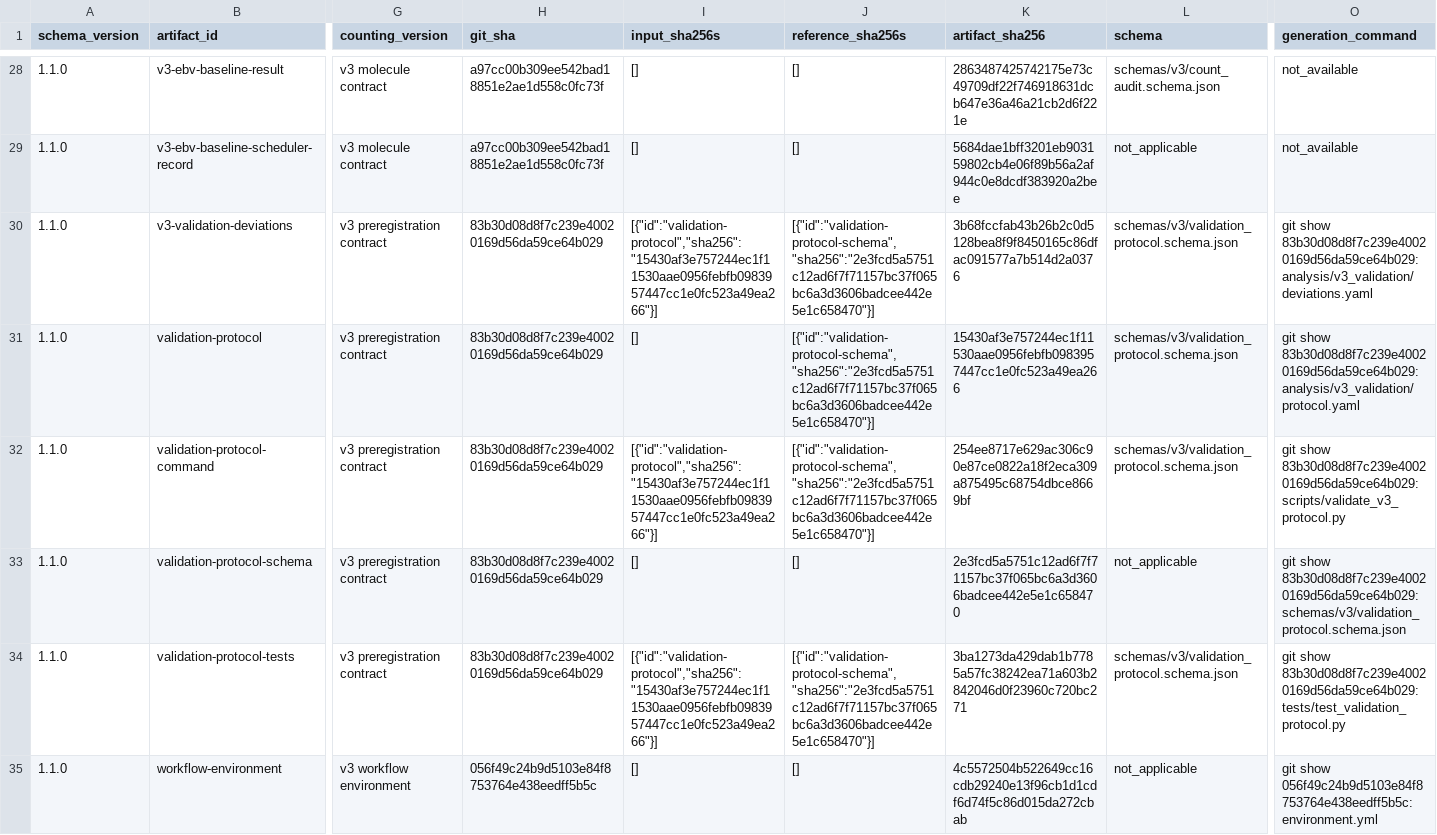
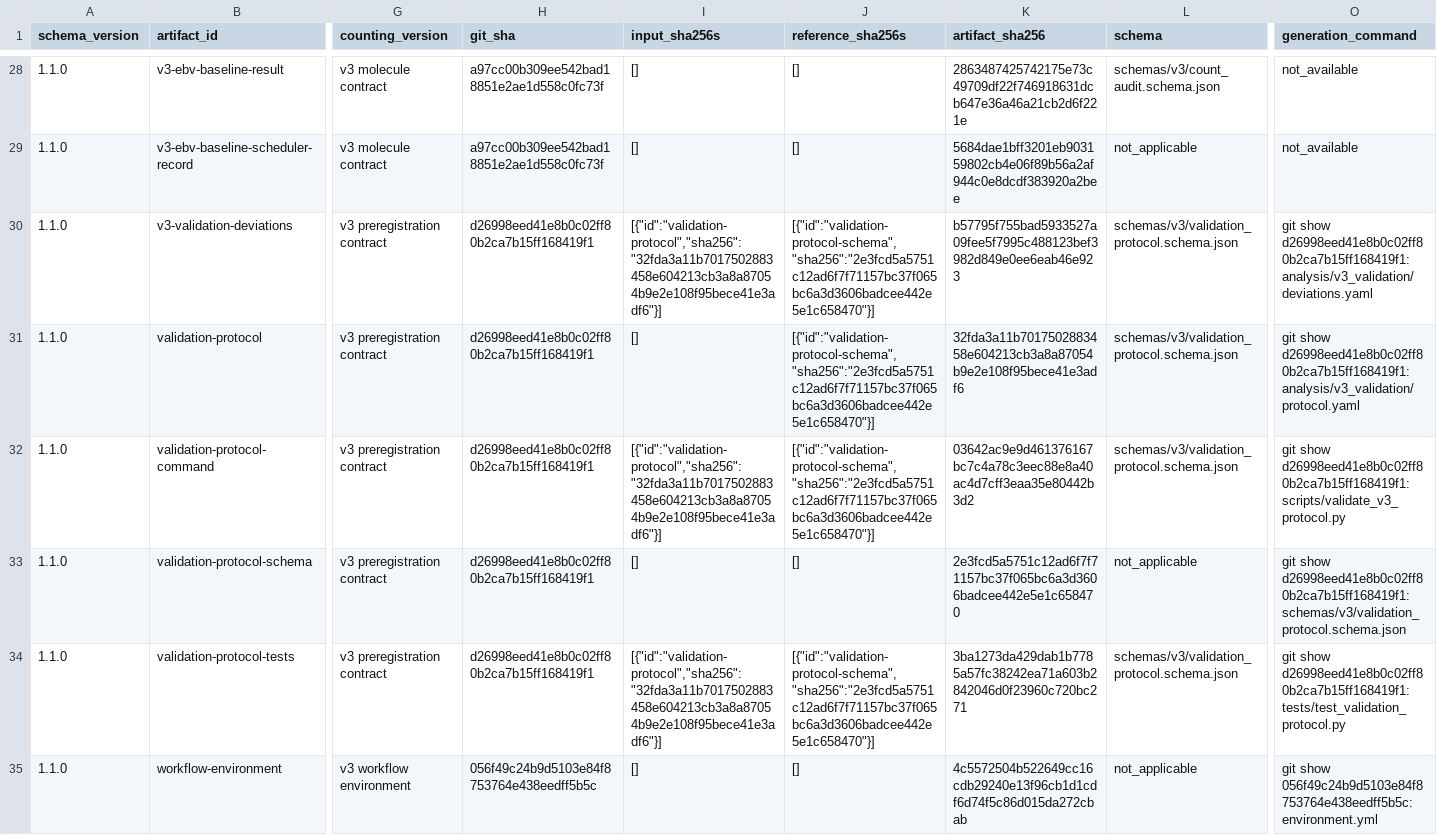
Before and after one commit to mdmanurung/ViralScan, a TSV file: analysis/v3_artifact_inventory.tsv, drawn as a sheet; only a part is shown, gaps mark what is left out; the diff names each change by its address in the sheet, - before the commit and + after, or states it on an @@ line.

```diff
--- a/analysis/v3_artifact_inventory.tsv
+++ b/analysis/v3_artifact_inventory.tsv
-H30:H34 (git_sha): 83b30d08d8f7c239e40020169d56da59ce64b029
+H30:H34 (git_sha): d26998eed41e8b0c02ff80b2ca7b15ff168419f1
-I30 (input_sha256s): [{"id":"validation-protocol","sha256":"15430af3e757244ec1f11530aae0956febfb0983957447cc1e0fc523a49ea266"}]
+I30 (input_sha256s): [{"id":"validation-protocol","sha256":"32fda3a11b7017502883458e604213cb3a8a87054b9e2e108f95bece41e3adf6"}]
-K30 (artifact_sha256): 3b68fccfab43b26b2c0d5128bea8f9f8450165c86dfac091577a7b514d2a0376
+K30 (artifact_sha256): b57795f755bad5933527a09fee5f7995c488123bef3982d849e0ee6eab46e923
-O30 (generation_command): git show 83b30d08d8f7c239e40020169d56da59ce64b029:analysis/v3_validation/deviations.yaml
+O30 (generation_command): git show d26998eed41e8b0c02ff80b2ca7b15ff168419f1:analysis/v3_validation/deviations.yaml
-K31 (artifact_sha256): 15430af3e757244ec1f11530aae0956febfb0983957447cc1e0fc523a49ea266
+K31 (artifact_sha256): 32fda3a11b7017502883458e604213cb3a8a87054b9e2e108f95bece41e3adf6
-O31 (generation_command): git show 83b30d08d8f7c239e40020169d56da59ce64b029:analysis/v3_validation/protocol.yaml
+O31 (generation_command): git show d26998eed41e8b0c02ff80b2ca7b15ff168419f1:analysis/v3_validation/protocol.yaml
-I32 (input_sha256s): [{"id":"validation-protocol","sha256":"15430af3e757244ec1f11530aae0956febfb0983957447cc1e0fc523a49ea266"}]
+I32 (input_sha256s): [{"id":"validation-protocol","sha256":"32fda3a11b7017502883458e604213cb3a8a87054b9e2e108f95bece41e3adf6"}]
-K32 (artifact_sha256): 254ee8717e629ac306c90e87ce0822a18f2eca309a875495c68754dbce8669bf
+K32 (artifact_sha256): 03642ac9e9d461376167bc7c4a78c3eec88e8a40ac4d7cff3eaa35e80442b3d2
-O32 (generation_command): git show 83b30d08d8f7c239e40020169d56da59ce64b029:scripts/validate_v3_protocol.py
+O32 (generation_command): git show d26998eed41e8b0c02ff80b2ca7b15ff168419f1:scripts/validate_v3_protocol.py
-O33 (generation_command): git show 83b30d08d8f7c239e40020169d56da59ce64b029:schemas/v3/validation_protocol.schema.json
+O33 (generation_command): git show d26998eed41e8b0c02ff80b2ca7b15ff168419f1:schemas/v3/validation_protocol.schema.json
-I34 (input_sha256s): [{"id":"validation-protocol","sha256":"15430af3e757244ec1f11530aae0956febfb0983957447cc1e0fc523a49ea266"}]
+I34 (input_sha256s): [{"id":"validation-protocol","sha256":"32fda3a11b7017502883458e604213cb3a8a87054b9e2e108f95bece41e3adf6"}]
-O34 (generation_command): git show 83b30d08d8f7c239e40020169d56da59ce64b029:tests/test_validation_protocol.py
+O34 (generation_command): git show d26998eed41e8b0c02ff80b2ca7b15ff168419f1:tests/test_validation_protocol.py
```
Also changed, not shown: 1 other file.
